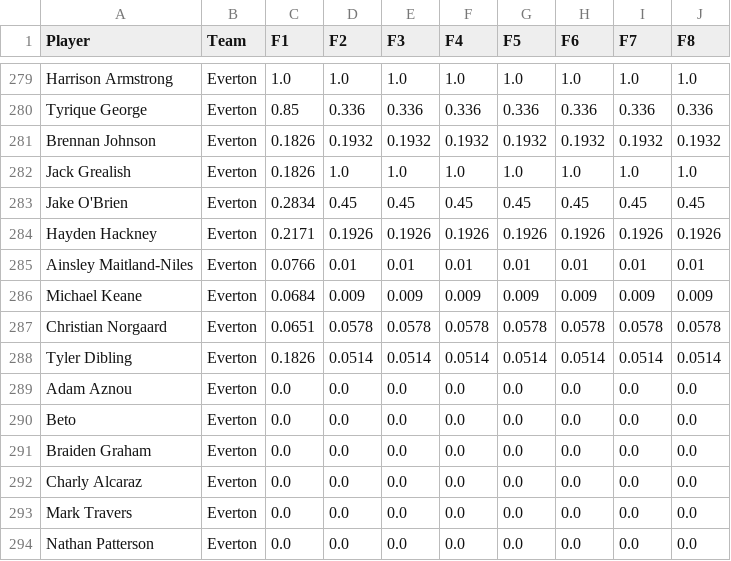
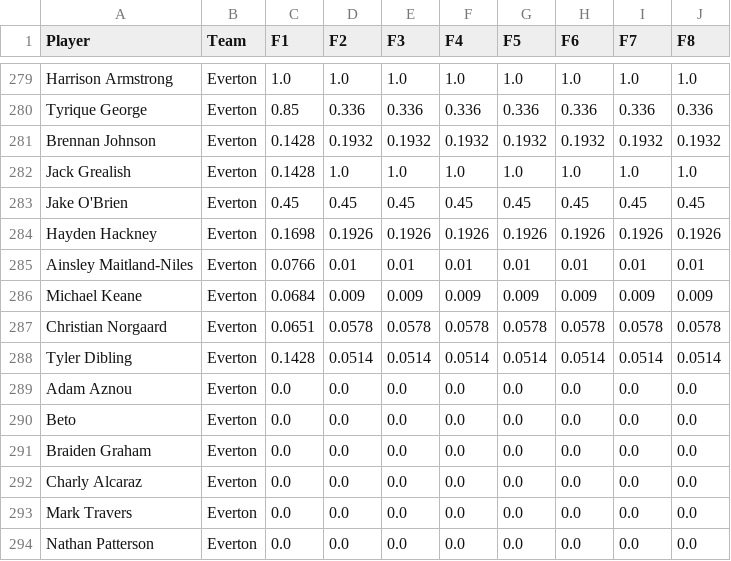
Before and after one commit to tyronecragg/fantasy-football, a CSV file: inputs/starting_lineups.csv, drawn as a sheet; only a part is shown, gaps mark what is left out; the diff covers the shown part only.

```diff
--- a/inputs/starting_lineups.csv
+++ b/inputs/starting_lineups.csv
@@ -280,6 +280,6 @@ Harrison Armstrong,Everton,1.0,1.0,1.0,1.0,1.0,1.0,1.0,1.0
 Tyrique George,Everton,0.85,0.336,0.336,0.336,0.336,0.336,0.336,0.336
-Brennan Johnson,Everton,0.1826,0.1932,0.1932,0.1932,0.1932,0.1932,0.1932,0.1932
-Jack Grealish,Everton,0.1826,1.0,1.0,1.0,1.0,1.0,1.0,1.0
-Jake O'Brien,Everton,0.2834,0.45,0.45,0.45,0.45,0.45,0.45,0.45
-Hayden Hackney,Everton,0.2171,0.1926,0.1926,0.1926,0.1926,0.1926,0.1926,0.1926
+Brennan Johnson,Everton,0.1428,0.1932,0.1932,0.1932,0.1932,0.1932,0.1932,0.1932
+Jack Grealish,Everton,0.1428,1.0,1.0,1.0,1.0,1.0,1.0,1.0
+Jake O'Brien,Everton,0.45,0.45,0.45,0.45,0.45,0.45,0.45,0.45
+Hayden Hackney,Everton,0.1698,0.1926,0.1926,0.1926,0.1926,0.1926,0.1926,0.1926
 Ainsley Maitland-Niles,Everton,0.0766,0.01,0.01,0.01,0.01,0.01,0.01,0.01
@@ -287,3 +287,3 @@ Michael Keane,Everton,0.0684,0.009,0.009,0.009,0.009,0.009,0.009,0.009
 Christian Norgaard,Everton,0.0651,0.0578,0.0578,0.0578,0.0578,0.0578,0.0578,0.0578
-Tyler Dibling,Everton,0.1826,0.0514,0.0514,0.0514,0.0514,0.0514,0.0514,0.0514
+Tyler Dibling,Everton,0.1428,0.0514,0.0514,0.0514,0.0514,0.0514,0.0514,0.0514
 Adam Aznou,Everton,0.0,0.0,0.0,0.0,0.0,0.0,0.0,0.0
```
Also changed, not shown: 35 edited cells elsewhere in this file, 1 other file.
